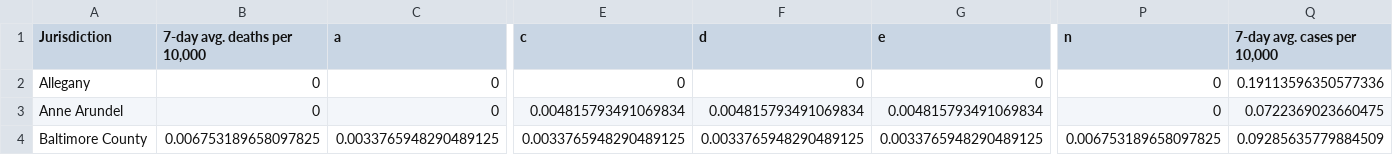
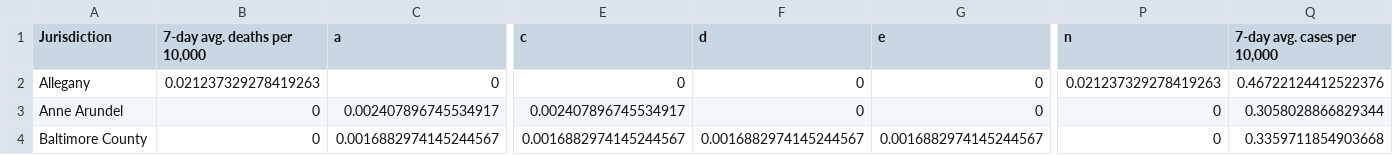
Before and after one commit to Baltimore-Sun/md-covid-scraper, a CSV file: big-table.csv, drawn as a sheet; only a part is shown, gaps mark what is left out; the diff covers the shown part only; the diff names each change by its address in the sheet, - before the commit and + after, or states it on an @@ line.

```diff
--- a/big-table.csv
+++ b/big-table.csv
-B2 (7-day avg. deaths per 10,000): 0
+B2 (7-day avg. deaths per 10,000): 0.021237329278419263
-P2 (n): 0
+P2 (n): 0.021237329278419263
-Q2 (7-day avg. cases per 10,000): 0.19113596350577336
+Q2 (7-day avg. cases per 10,000): 0.46722124412522376
-C3 (a): 0
+C3 (a): 0.002407896745534917
-E3 (c): 0.004815793491069834
+E3 (c): 0.002407896745534917
-F3 (d): 0.004815793491069834
+F3 (d): 0
-G3 (e): 0.004815793491069834
+G3 (e): 0
-Q3 (7-day avg. cases per 10,000): 0.0722369023660475
+Q3 (7-day avg. cases per 10,000): 0.3058028866829344
-B4 (7-day avg. deaths per 10,000): 0.006753189658097825
+B4 (7-day avg. deaths per 10,000): 0
-C4 (a): 0.0033765948290489125
+C4 (a): 0.0016882974145244567
-E4 (c): 0.0033765948290489125
+E4 (c): 0.0016882974145244567
-F4 (d): 0.0033765948290489125
+F4 (d): 0.0016882974145244567
-G4 (e): 0.0033765948290489125
+G4 (e): 0.0016882974145244567
-P4 (n): 0.006753189658097825
+P4 (n): 0
-Q4 (7-day avg. cases per 10,000): 0.09285635779884509
+Q4 (7-day avg. cases per 10,000): 0.3359711854903668
```
Also changed, not shown: 155 edited cells elsewhere in this file, age_graphic.csv, graphic-top.csv, 5 other files.
